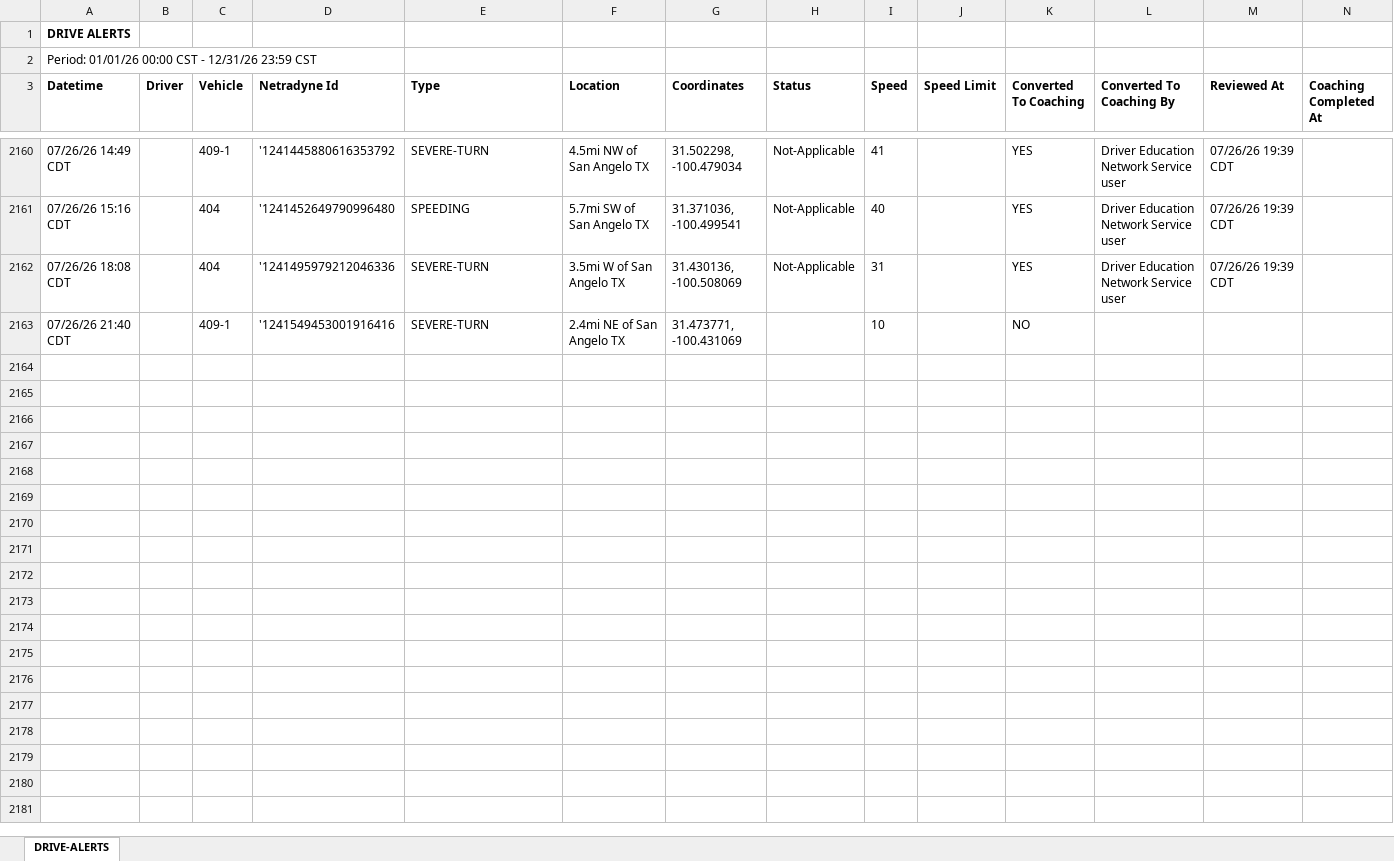
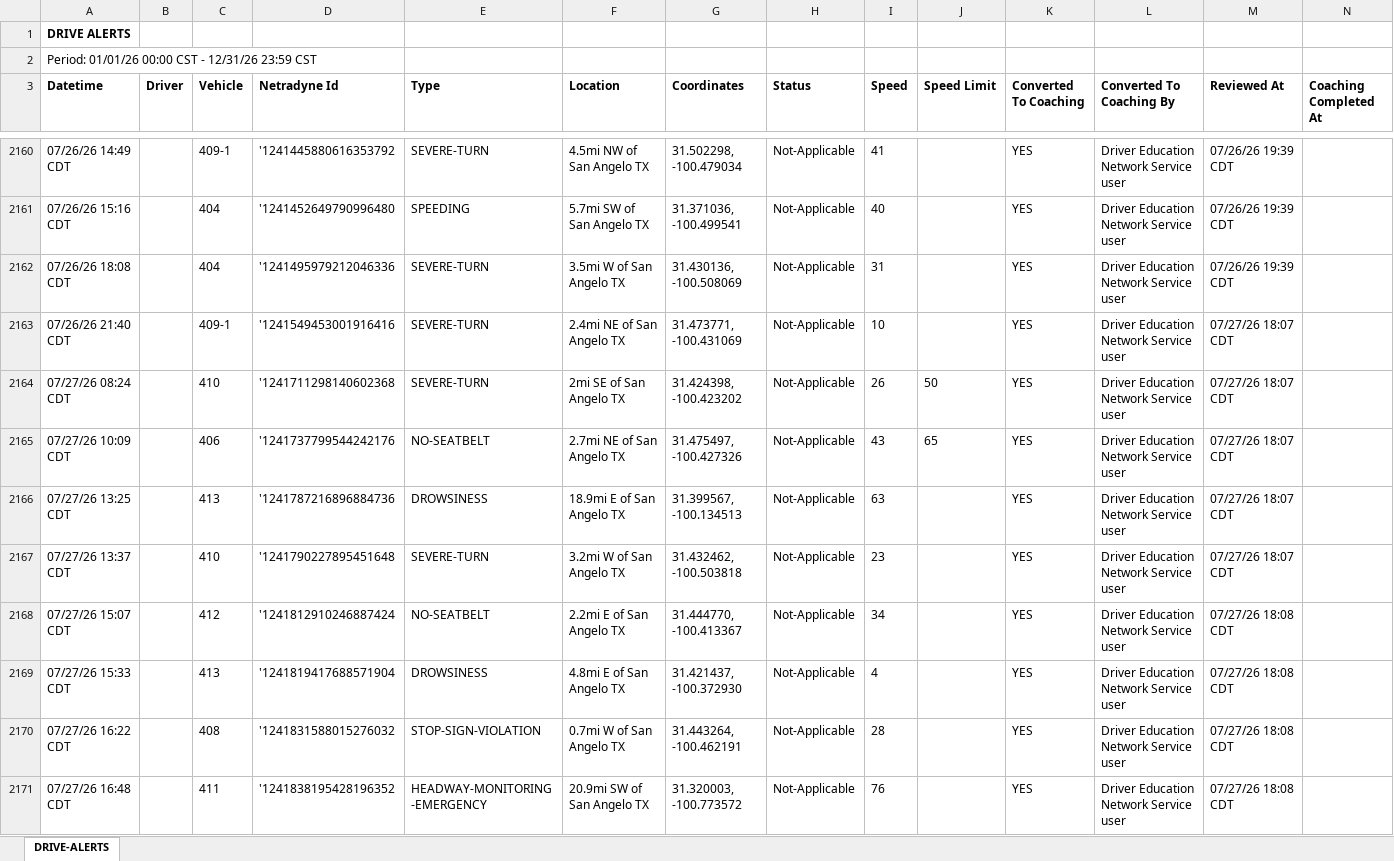
Before and after one commit to jmullins-DEN/Home-Motors, an Excel workbook: camera_events.xlsx, sheet DRIVE-ALERTS, drawn as a sheet; only a part is shown, gaps mark what is left out; values as stored, in another font and other column widths than the file's, no borders; the diff covers the shown part only; the diff names each change by its address in the sheet, - before the commit and + after, or states it on an @@ line.

Commit message:
Weekly data update: camera_events.xlsx

```diff
--- a/camera_events.xlsx (sheet DRIVE-ALERTS)
+++ b/camera_events.xlsx (sheet DRIVE-ALERTS)
-H2163 (Status): (empty)
+H2163 (Status): Not-Applicable
-K2163 (Converted To Coaching): NO
+K2163 (Converted To Coaching): YES
-L2163 (Converted To Coaching By): (empty)
+L2163 (Converted To Coaching By): Driver Education Network Service user
-M2163 (Reviewed At): (empty)
+M2163 (Reviewed At): 07/27/26 18:07 CDT
+row 2164: 07/27/26 08:24 CDT |  | 410 | '1241711298140602368 | SEVERE-TURN | 2mi SE of San Angelo TX | 31.424398, -100.423202 | Not-Applicable | 26 | 50 | YES | Driver Education Network Service user | 07/27/26 18:07 CDT
+row 2165: 07/27/26 10:09 CDT |  | 406 | '1241737799544242176 | NO-SEATBELT | 2.7mi NE of San Angelo TX | 31.475497, -100.427326 | Not-Applicable | 43 | 65 | YES | Driver Education Network Service user | 07/27/26 18:07 CDT
+row 2166: 07/27/26 13:25 CDT |  | 413 | '1241787216896884736 | DROWSINESS | 18.9mi E of San Angelo TX | 31.399567, -100.134513 | Not-Applicable | 63 |  | YES | Driver Education Network Service user | 07/27/26 18:07 CDT
+row 2167: 07/27/26 13:37 CDT |  | 410 | '1241790227895451648 | SEVERE-TURN | 3.2mi W of San Angelo TX | 31.432462, -100.503818 | Not-Applicable | 23 |  | YES | Driver Education Network Service user | 07/27/26 18:07 CDT
+row 2168: 07/27/26 15:07 CDT |  | 412 | '1241812910246887424 | NO-SEATBELT | 2.2mi E of San Angelo TX | 31.444770, -100.413367 | Not-Applicable | 34 |  | YES | Driver Education Network Service user | 07/27/26 18:08 CDT
+row 2169: 07/27/26 15:33 CDT |  | 413 | '1241819417688571904 | DROWSINESS | 4.8mi E of San Angelo TX | 31.421437, -100.372930 | Not-Applicable | 4 |  | YES | Driver Education Network Service user | 07/27/26 18:08 CDT
+row 2170: 07/27/26 16:22 CDT |  | 408 | '1241831588015276032 | STOP-SIGN-VIOLATION | 0.7mi W of San Angelo TX | 31.443264, -100.462191 | Not-Applicable | 28 |  | YES | Driver Education Network Service user | 07/27/26 18:08 CDT
+row 2171: 07/27/26 16:48 CDT |  | 411 | '1241838195428196352 | HEADWAY-MONITORING-EMERGENCY | 20.9mi SW of San Angelo TX | 31.320003, -100.773572 | Not-Applicable | 76 |  | YES | Driver Education Network Service user | 07/27/26 18:08 CDT
```
Also changed, not shown: 99 added rows and 2 moved rows elsewhere in this sheet.
